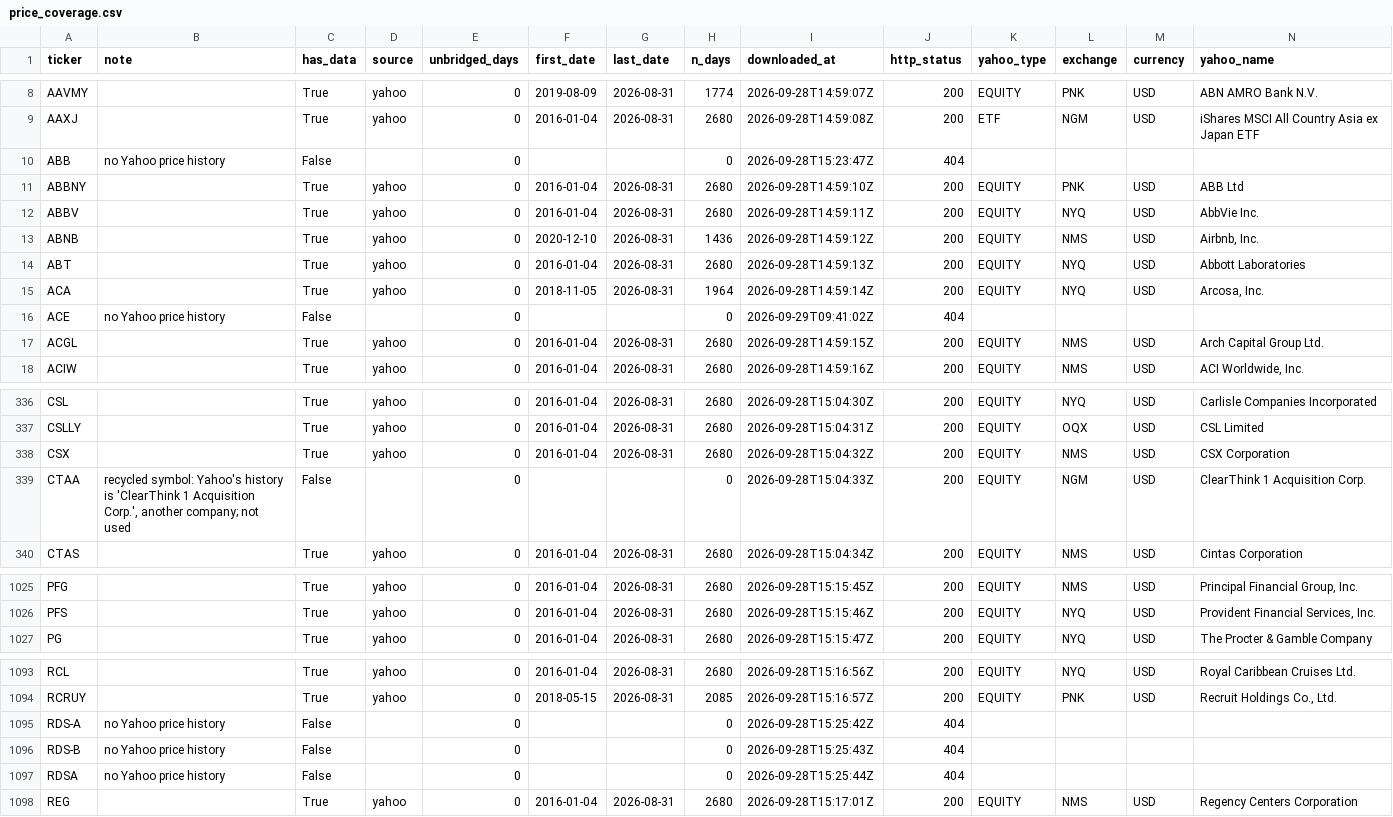
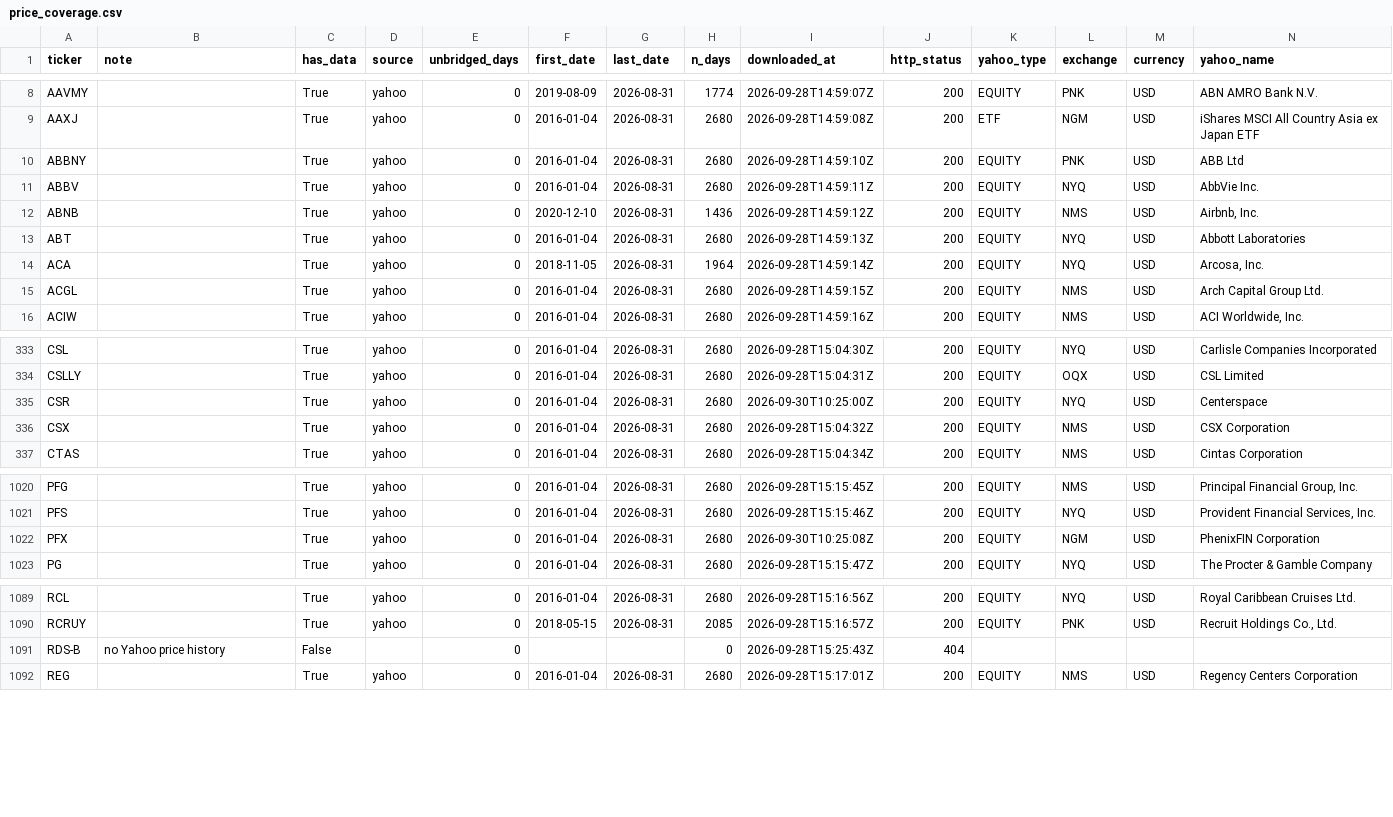
Before and after one commit to oshh-star/senate-trades-backtest, a CSV file: data/processed/price_coverage.csv, drawn as a sheet; only a part is shown, gaps mark what is left out; removed rows and columns are numbered as before the commit, all else as after; the diff covers the shown part only; the diff names each change by its address in the sheet, - before the commit and + after, or states it on an @@ line.

```diff
--- a/data/processed/price_coverage.csv
+++ b/data/processed/price_coverage.csv
-row 10: ABB | no Yahoo price history | False |  | 0 |  |  | 0 | 2026-09-28T15:23:47Z | 404
-row 16: ACE | no Yahoo price history | False |  | 0 |  |  | 0 | 2026-09-29T09:41:02Z | 404
+row 335: CSR |  | True | yahoo | 0 | 2016-01-04 | 2026-08-31 | 2680 | 2026-09-30T10:25:00Z | 200 | EQUITY | NYQ | USD | Centerspace
-row 339: CTAA | recycled symbol: Yahoo's history is 'ClearThink 1 Acquisition Corp.', another company; not used | False |  | 0 |  |  | 0 | 2026-09-28T15:04:33Z | 200 | EQUITY | NGM | USD | ClearThink 1 Acquisition Corp.
+row 1022: PFX |  | True | yahoo | 0 | 2016-01-04 | 2026-08-31 | 2680 | 2026-09-30T10:25:08Z | 200 | EQUITY | NGM | USD | PhenixFIN Corporation
-row 1095: RDS-A | no Yahoo price history | False |  | 0 |  |  | 0 | 2026-09-28T15:25:42Z | 404
-row 1097: RDSA | no Yahoo price history | False |  | 0 |  |  | 0 | 2026-09-28T15:25:44Z | 404
```
Also changed, not shown: 6 removed rows elsewhere in this file, data/interim/price_missing_entry.csv, data/interim/price_request.csv, 29 other files.
